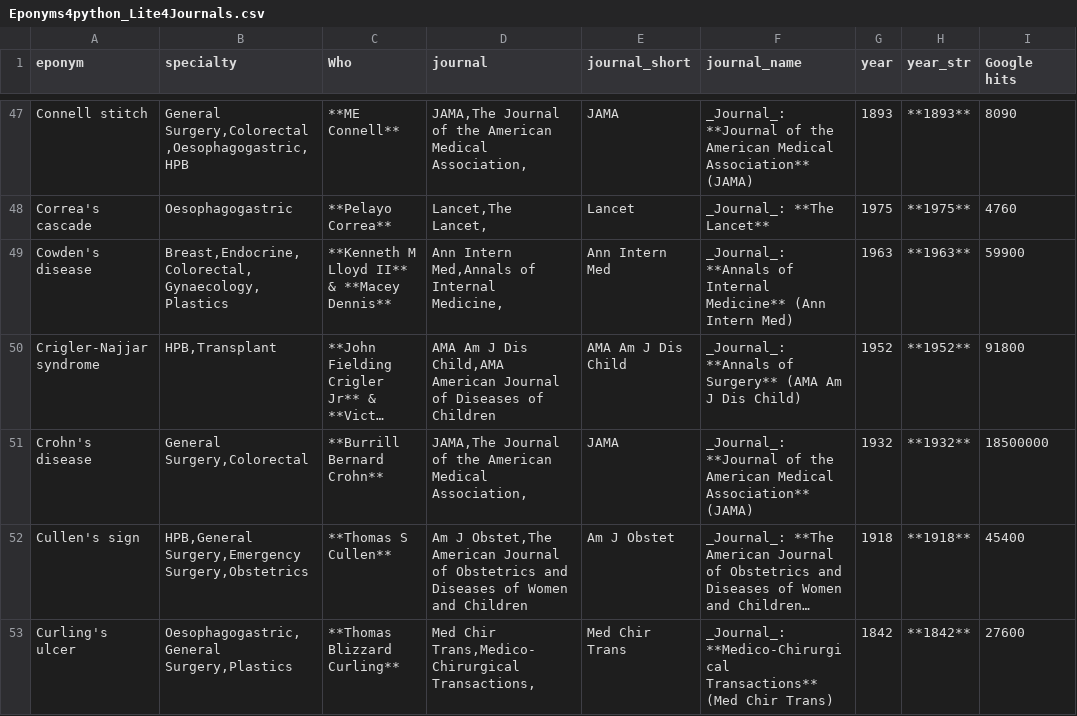
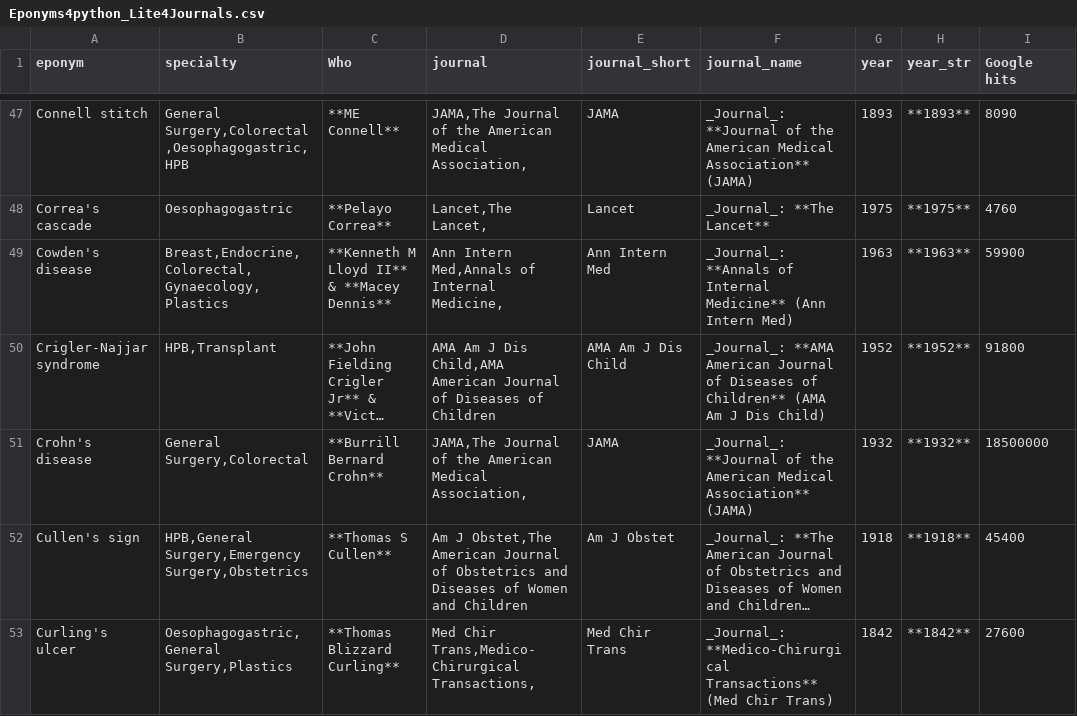
Before and after one commit to HayesAJ83/SurgicalEps_01, a CSV file: Eponyms4python_Lite4Journals.csv, drawn as a sheet; only a part is shown, gaps mark what is left out; long unchanged cells end in …; the diff names each change by its address in the sheet, - before the commit and + after, or states it on an @@ line.

Commit message:
Add files via upload

```diff
--- a/Eponyms4python_Lite4Journals.csv
+++ b/Eponyms4python_Lite4Journals.csv
-F50 (journal_name): _Journal_: **Annals of Surgery** (AMA Am…
+F50 (journal_name): _Journal_: **AMA American Journal of Diseases of Children** (AMA Am…
```
